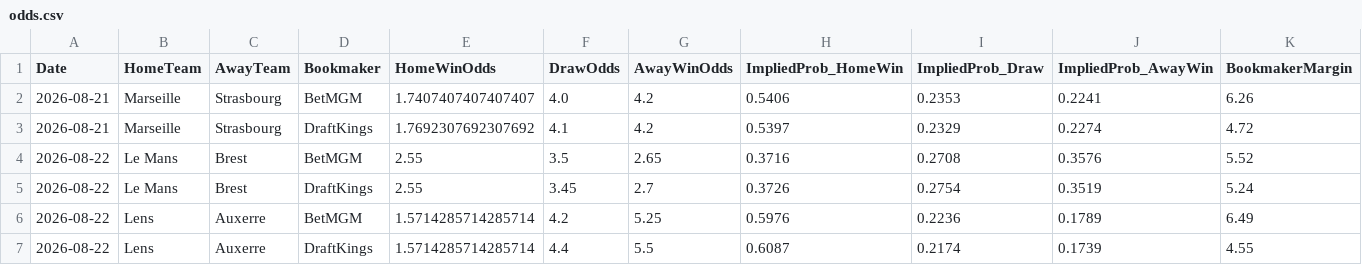
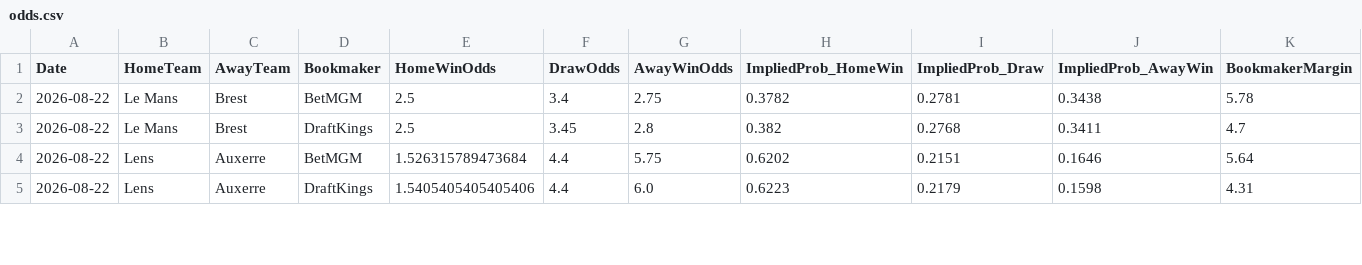
Before and after one commit to gmalbert/ligue-1, a CSV file: data_files/raw/odds.csv, drawn as a sheet; only a part is shown; the diff covers the shown part only.

```diff
--- a/data_files/raw/odds.csv
+++ b/data_files/raw/odds.csv
@@ -1,7 +1,5 @@
 Date,HomeTeam,AwayTeam,Bookmaker,HomeWinOdds,DrawOdds,AwayWinOdds,ImpliedProb_HomeWin,ImpliedProb_Draw,ImpliedProb_AwayWin,BookmakerMargin
-2026-08-21,Marseille,Strasbourg,BetMGM,1.7407407407407407,4.0,4.2,0.5406,0.2353,0.2241,6.26
-2026-08-21,Marseille,Strasbourg,DraftKings,1.7692307692307692,4.1,4.2,0.5397,0.2329,0.2274,4.72
-2026-08-22,Le Mans,Brest,BetMGM,2.55,3.5,2.65,0.3716,0.2708,0.3576,5.52
-2026-08-22,Le Mans,Brest,DraftKings,2.55,3.45,2.7,0.3726,0.2754,0.3519,5.24
-2026-08-22,Lens,Auxerre,BetMGM,1.5714285714285714,4.2,5.25,0.5976,0.2236,0.1789,6.49
-2026-08-22,Lens,Auxerre,DraftKings,1.5714285714285714,4.4,5.5,0.6087,0.2174,0.1739,4.55
+2026-08-22,Le Mans,Brest,BetMGM,2.5,3.4,2.75,0.3782,0.2781,0.3438,5.78
+2026-08-22,Le Mans,Brest,DraftKings,2.5,3.45,2.8,0.382,0.2768,0.3411,4.7
+2026-08-22,Lens,Auxerre,BetMGM,1.526315789473684,4.4,5.75,0.6202,0.2151,0.1646,5.64
+2026-08-22,Lens,Auxerre,DraftKings,1.5405405405405406,4.4,6.0,0.6223,0.2179,0.1598,4.31
```
Also changed, not shown: 57 edited cells elsewhere in this file, data_files/model_features/market_features.csv, data_files/predictions_log.csv, 10 other files.
